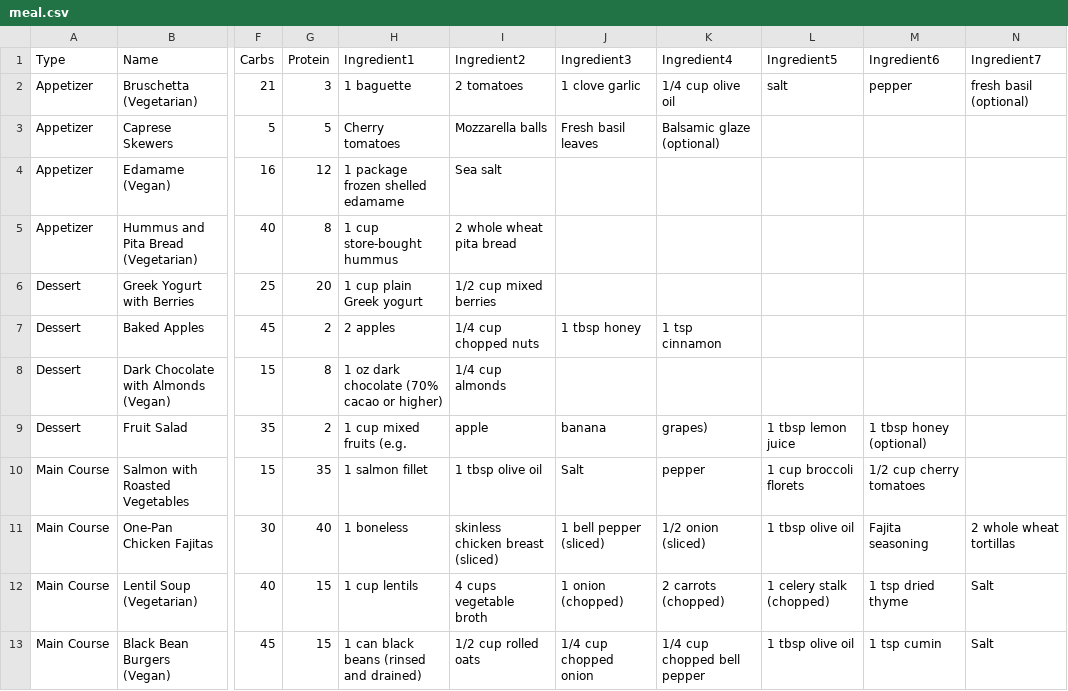
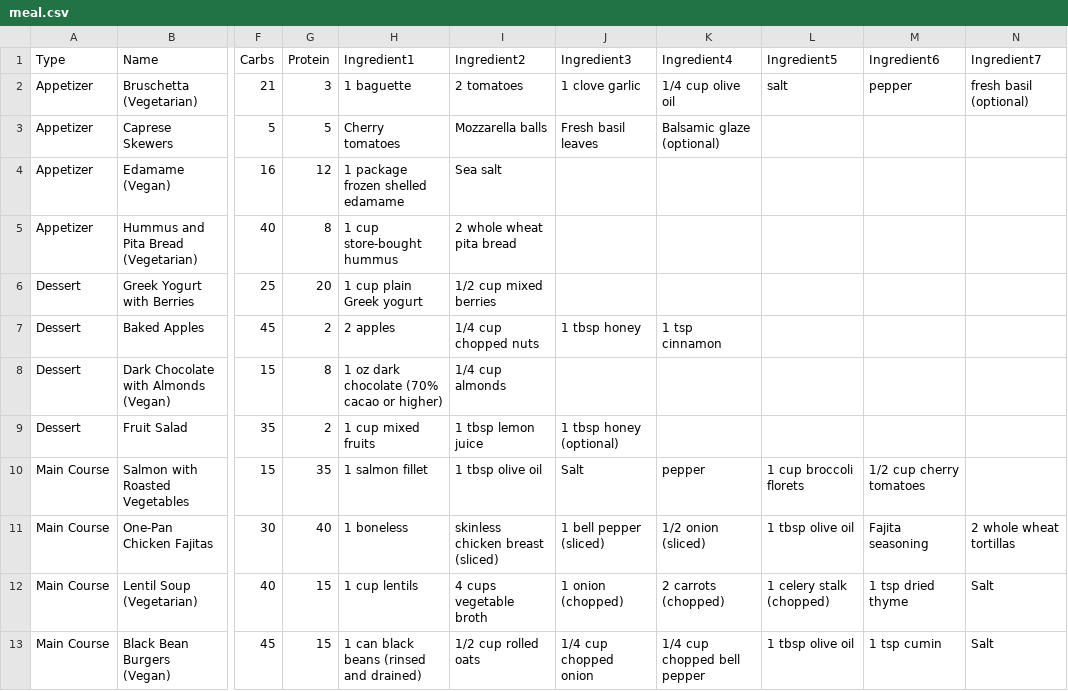
Before and after one commit to jeancarlosg93/listboxtest, a CSV file: meal.csv, drawn as a sheet; only a part is shown, gaps mark what is left out; the diff names each change by its address in the sheet, - before the commit and + after, or states it on an @@ line.

Commit message:
fixed text formating

```diff
--- a/meal.csv
+++ b/meal.csv
-H9 (Ingredient1): 1 cup mixed fruits (e.g.
+H9 (Ingredient1): 1 cup mixed fruits
-I9 (Ingredient2): apple
+I9 (Ingredient2): 1 tbsp lemon juice
-J9 (Ingredient3): banana
+J9 (Ingredient3): 1 tbsp honey (optional)
-K9 (Ingredient4): grapes)
+K9 (Ingredient4): (empty)
-L9 (Ingredient5): 1 tbsp lemon juice
+L9 (Ingredient5): (empty)
-M9 (Ingredient6): 1 tbsp honey (optional)
+M9 (Ingredient6): (empty)
```
